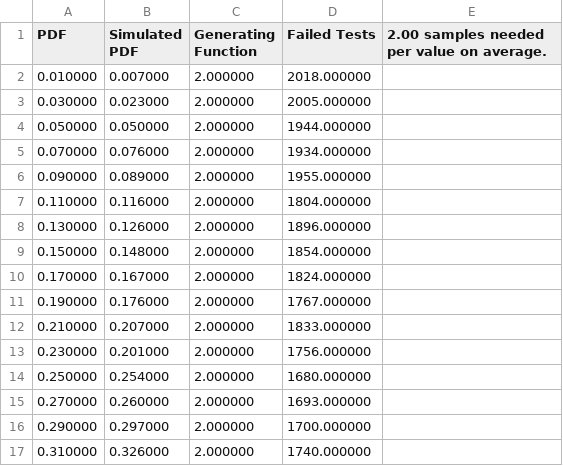
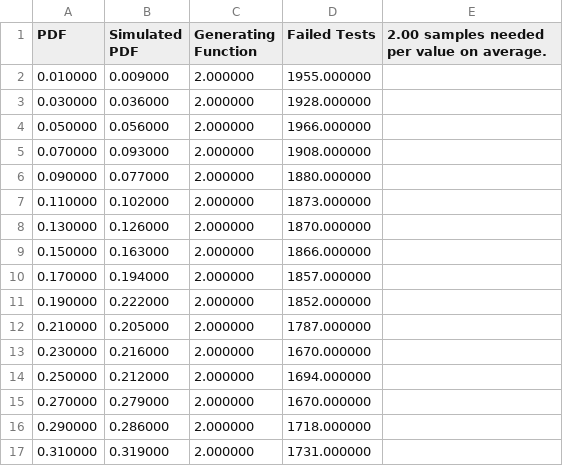
Before and after one commit to Atrix256/RandomCode, a CSV file: RejectionSampling/test2_100k.csv, drawn as a sheet; only a part is shown; the diff covers the shown part only.

Commit message:
done with rejection sampling

```diff
--- a/RejectionSampling/test2_100k.csv
+++ b/RejectionSampling/test2_100k.csv
@@ -1,17 +1,17 @@
 PDF, Simulated PDF, Generating Function, Failed Tests, 2.00 samples needed per value on average.
-0.010000,0.007000,2.000000,2018.000000
-0.030000,0.023000,2.000000,2005.000000
-0.050000,0.050000,2.000000,1944.000000
-0.070000,0.076000,2.000000,1934.000000
-0.090000,0.089000,2.000000,1955.000000
-0.110000,0.116000,2.000000,1804.000000
-0.130000,0.126000,2.000000,1896.000000
-0.150000,0.148000,2.000000,1854.000000
-0.170000,0.167000,2.000000,1824.000000
-0.190000,0.176000,2.000000,1767.000000
-0.210000,0.207000,2.000000,1833.000000
-0.230000,0.201000,2.000000,1756.000000
-0.250000,0.254000,2.000000,1680.000000
-0.270000,0.260000,2.000000,1693.000000
-0.290000,0.297000,2.000000,1700.000000
-0.310000,0.326000,2.000000,1740.000000
+0.010000,0.009000,2.000000,1955.000000
+0.030000,0.036000,2.000000,1928.000000
+0.050000,0.056000,2.000000,1966.000000
+0.070000,0.093000,2.000000,1908.000000
+0.090000,0.077000,2.000000,1880.000000
+0.110000,0.102000,2.000000,1873.000000
+0.130000,0.126000,2.000000,1870.000000
+0.150000,0.163000,2.000000,1866.000000
+0.170000,0.194000,2.000000,1857.000000
+0.190000,0.222000,2.000000,1852.000000
+0.210000,0.205000,2.000000,1787.000000
+0.230000,0.216000,2.000000,1670.000000
+0.250000,0.212000,2.000000,1694.000000
+0.270000,0.279000,2.000000,1670.000000
+0.290000,0.286000,2.000000,1718.000000
+0.310000,0.319000,2.000000,1731.000000
```
Also changed, not shown: 167 edited cells elsewhere in this file, RejectionSampling/test2_1k.csv, RejectionSampling/test2_1m.csv, 10 other files.
